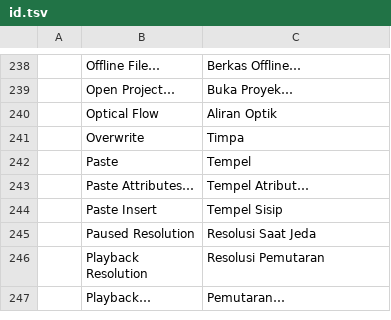
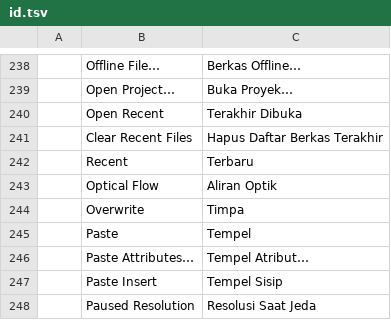
Before and after one commit to salim-studio/filmsweet, a TSV file: crates/ui-egui/src/i18n/id.tsv, drawn as a sheet; only a part is shown, gaps mark what is left out; the shorter side is filled out with more unchanged rows.

Commit message:
fix(home): list recent projects on Home and in File ▸ Open Recent (fixes #1461)

```diff
--- a/crates/ui-egui/src/i18n/id.tsv
+++ b/crates/ui-egui/src/i18n/id.tsv
@@ -239,2 +239,5 @@
 	Open Project…	Buka Proyek…
+	Open Recent	Terakhir Dibuka
+	Clear Recent Files	Hapus Daftar Berkas Terakhir
+	Recent	Terbaru
 	Optical Flow	Aliran Optik
```
Also changed, not shown: crates/ui-egui/src/i18n/pt-br.tsv, crates/ui-egui/src/i18n/zh-cn.tsv, 9 other files.
